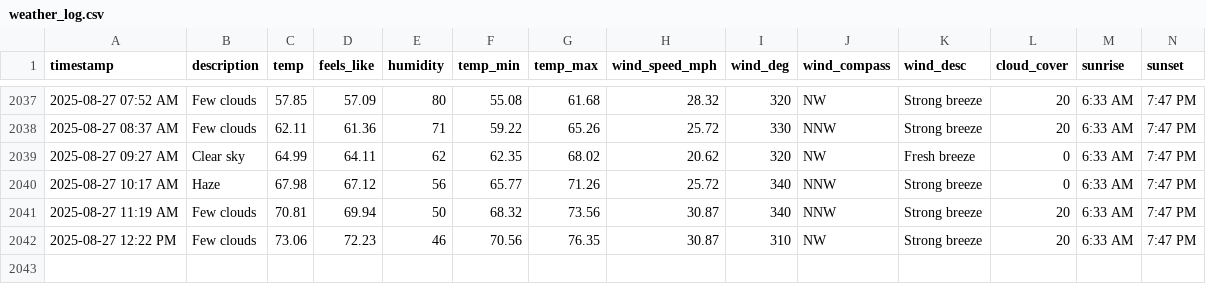
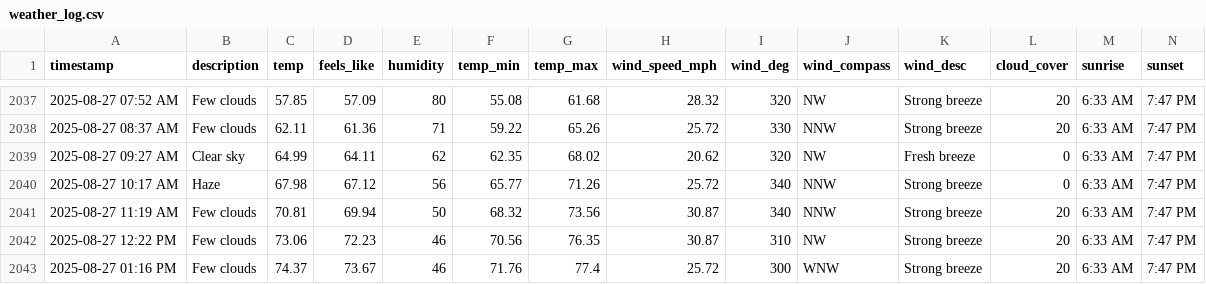
Before and after one commit to bgiesy/weathdash, a CSV file: weather_log.csv, drawn as a sheet; only a part is shown, gaps mark what is left out; rows hold the shown columns only; the diff names each change by its address in the sheet, - before the commit and + after, or states it on an @@ line.

```diff
--- a/weather_log.csv
+++ b/weather_log.csv
+row 2043: 2025-08-27 01:16 PM | Few clouds | 74.37 | 73.67 | 46 | 71.76 | 77.4 | 25.72 | 300 | WNW | Strong breeze | 20 | 6:33 AM | 7:47 PM
```
